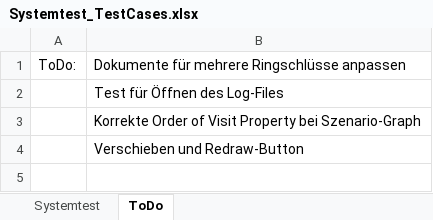
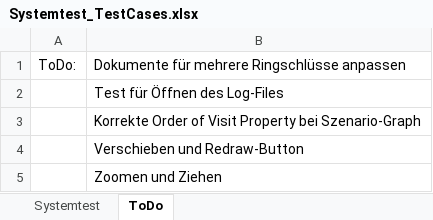
Before and after one commit to Fettstorch/OTH_SWP_SS15, an Excel workbook: Basisverzeichnis/trunk/04_Test/Systemtest_TestCases.xlsx, sheet ToDo, drawn as a sheet; values as stored, in another font and other column widths than the file's, no borders; the diff names each change by its address in the sheet, - before the commit and + after, or states it on an @@ line.

```diff
--- a/Basisverzeichnis/trunk/04_Test/Systemtest_TestCases.xlsx (sheet ToDo)
+++ b/Basisverzeichnis/trunk/04_Test/Systemtest_TestCases.xlsx (sheet ToDo)
+row 5:  | Zoomen und Ziehen
```
Also changed, not shown: sheet Systemtest, formulas that keep their value.
